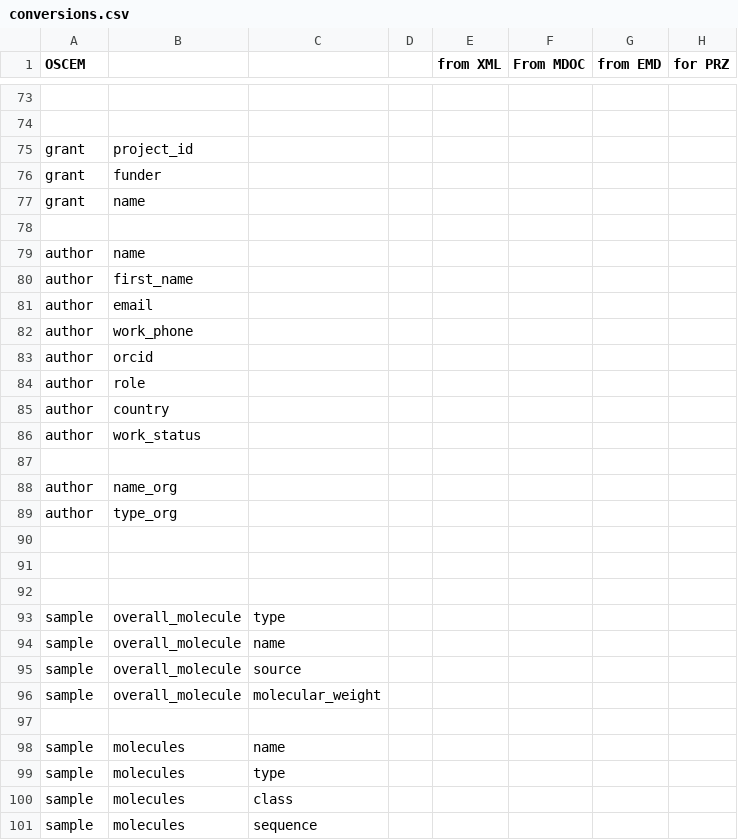
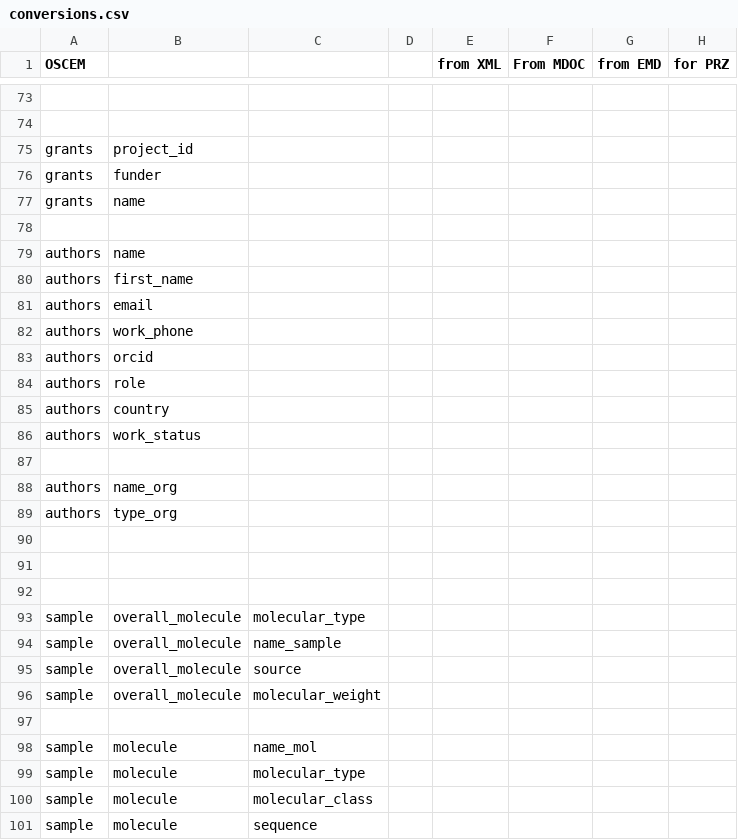
Before and after one commit to SwissOpenEM/LS_Metadata_reader, a CSV file: conversion/conversions.csv, drawn as a sheet; only a part is shown, gaps mark what is left out; the diff covers the shown part only; the diff names each change by its address in the sheet, - before the commit and + after, or states it on an @@ line.

Commit message:
updated conversion table

```diff
--- a/conversion/conversions.csv
+++ b/conversion/conversions.csv
-A75:A77 (OSCEM): grant
+A75:A77 (OSCEM): grants
-A79:A86 (OSCEM): author
+A79:A86 (OSCEM): authors
-A88:A89 (OSCEM): author
+A88:A89 (OSCEM): authors
-C93: type
+C93: molecular_type
-C94: name
+C94: name_sample
-B98:B101: molecules
+B98:B101: molecule
-C98: name
+C98: name_mol
-C99: type
+C99: molecular_type
-C100: class
+C100: molecular_class
```
Also changed, not shown: 6 edited cells elsewhere in this file, 1 other file.
